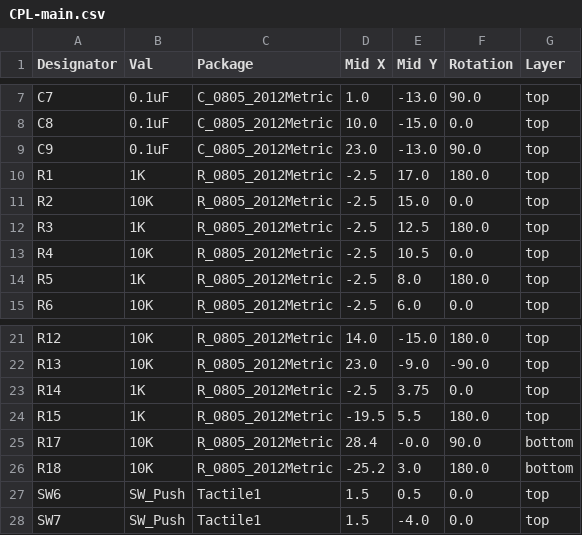
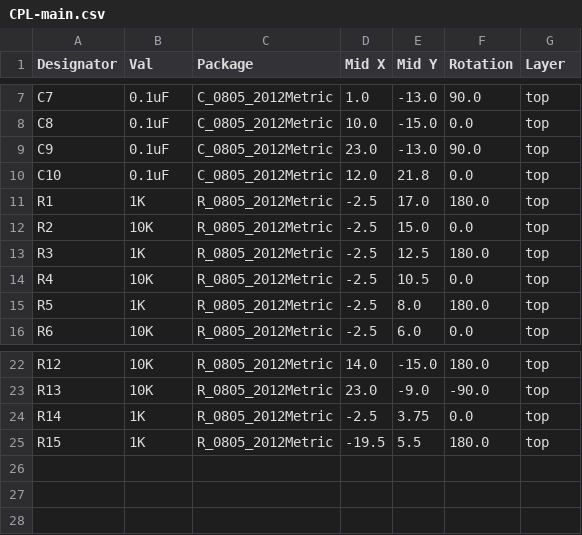
Before and after one commit to nearfactory/2024-toin-cansat, a CSV file: 回路-基板/main/jlcpcb/production_files/CPL-main.csv, drawn as a sheet; only a part is shown, gaps mark what is left out.

```diff
--- a/回路-基板/main/jlcpcb/production_files/CPL-main.csv
+++ b/回路-基板/main/jlcpcb/production_files/CPL-main.csv
@@ -9,2 +9,3 @@ C8,0.1uF,C_0805_2012Metric,10.0,-15.0,0.0,top
 C9,0.1uF,C_0805_2012Metric,23.0,-13.0,90.0,top
+C10,0.1uF,C_0805_2012Metric,12.0,21.8,0.0,top
 R1,1K,R_0805_2012Metric,-2.5,17.0,180.0,top
@@ -24,5 +25 @@ R14,1K,R_0805_2012Metric,-2.5,3.75,0.0,top
 R15,1K,R_0805_2012Metric,-19.5,5.5,180.0,top
-R17,10K,R_0805_2012Metric,28.4,-0.0,90.0,bottom
-R18,10K,R_0805_2012Metric,-25.2,3.0,180.0,bottom
-SW6,SW_Push,Tactile1,1.5,0.5,0.0,top
-SW7,SW_Push,Tactile1,1.5,-4.0,0.0,top
```
Also changed, not shown: 回路-基板/main/jlcpcb/production_files/BOM-main.csv, 24 other files.
